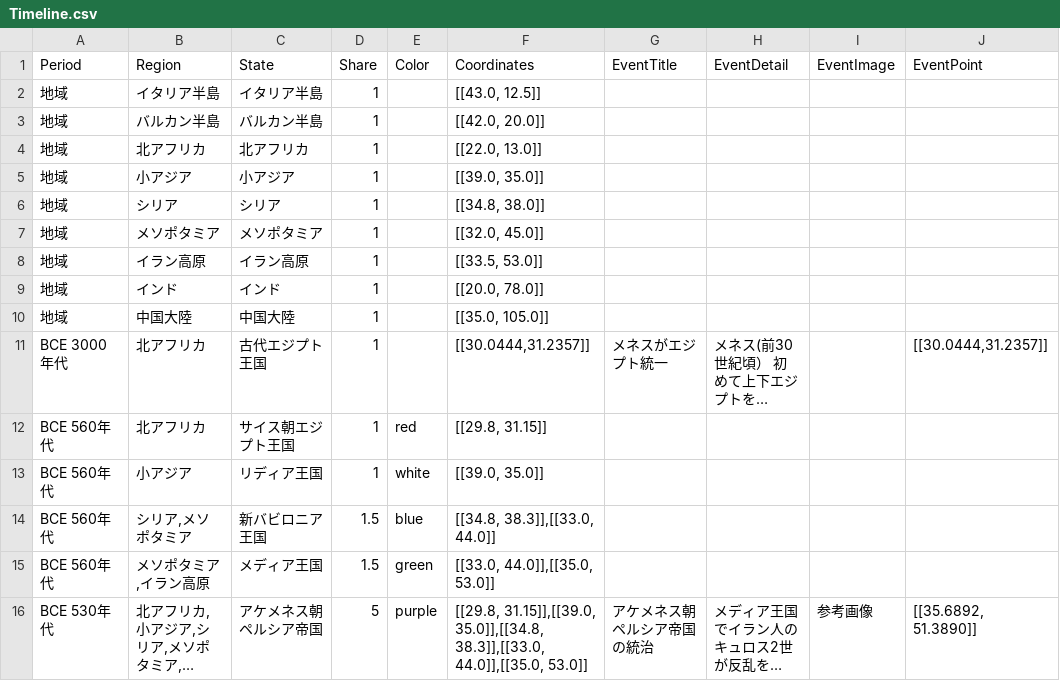
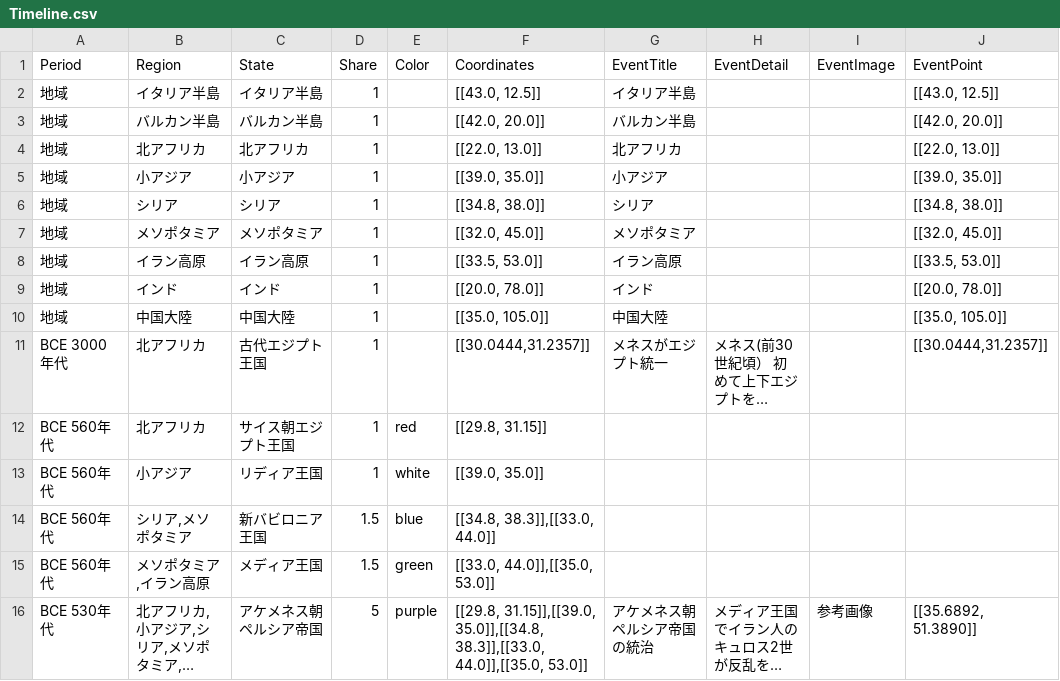
Before and after one commit to panzuki/3sp, a CSV file: csv/Timeline.csv, drawn as a sheet; long unchanged cells end in …; the diff names each change by its address in the sheet, - before the commit and + after, or states it on an @@ line.

Commit message:
Update Timeline.csv

```diff
--- a/csv/Timeline.csv
+++ b/csv/Timeline.csv
-G2 (EventTitle): (empty)
+G2 (EventTitle): イタリア半島
-J2 (EventPoint): (empty)
+J2 (EventPoint): [[43.0, 12.5]]
-G3 (EventTitle): (empty)
+G3 (EventTitle): バルカン半島
-J3 (EventPoint): (empty)
+J3 (EventPoint): [[42.0, 20.0]]
-G4 (EventTitle): (empty)
+G4 (EventTitle): 北アフリカ
-J4 (EventPoint): (empty)
+J4 (EventPoint): [[22.0, 13.0]]
-G5 (EventTitle): (empty)
+G5 (EventTitle): 小アジア
-J5 (EventPoint): (empty)
+J5 (EventPoint): [[39.0, 35.0]]
-G6 (EventTitle): (empty)
+G6 (EventTitle): シリア
-J6 (EventPoint): (empty)
+J6 (EventPoint): [[34.8, 38.0]]
-G7 (EventTitle): (empty)
+G7 (EventTitle): メソポタミア
-J7 (EventPoint): (empty)
+J7 (EventPoint): [[32.0, 45.0]]
-G8 (EventTitle): (empty)
+G8 (EventTitle): イラン高原
-J8 (EventPoint): (empty)
+J8 (EventPoint): [[33.5, 53.0]]
-G9 (EventTitle): (empty)
+G9 (EventTitle): インド
-J9 (EventPoint): (empty)
+J9 (EventPoint): [[20.0, 78.0]]
-G10 (EventTitle): (empty)
+G10 (EventTitle): 中国大陸
-J10 (EventPoint): (empty)
+J10 (EventPoint): [[35.0, 105.0]]
```
